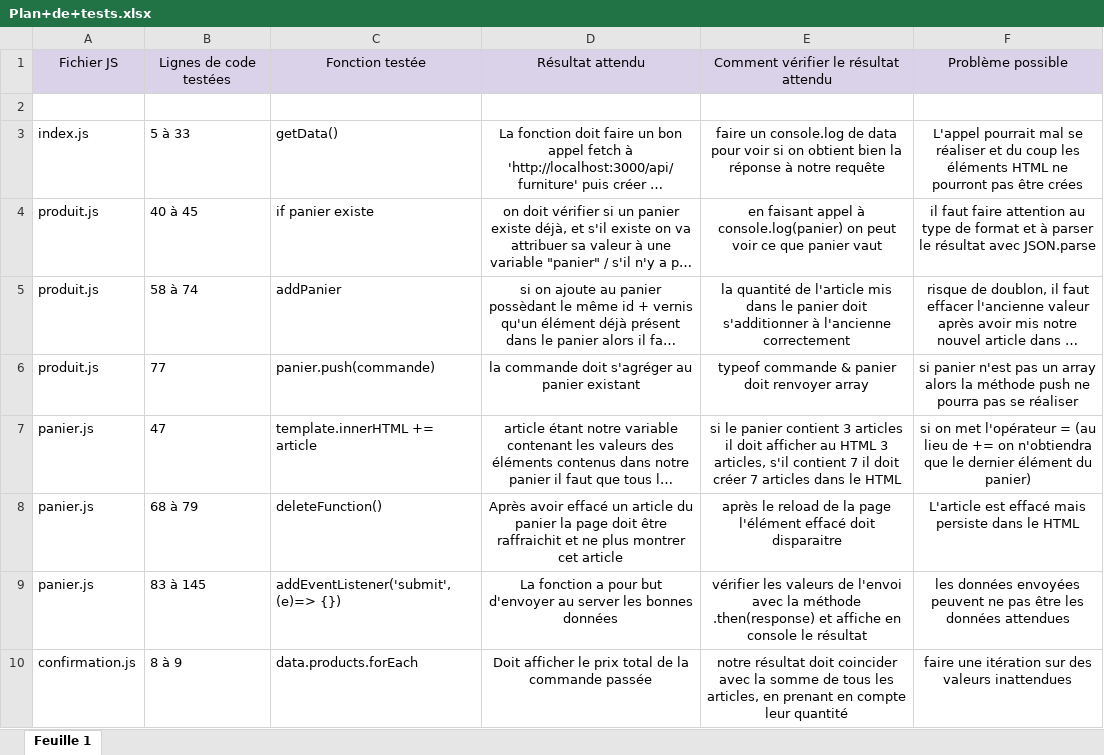
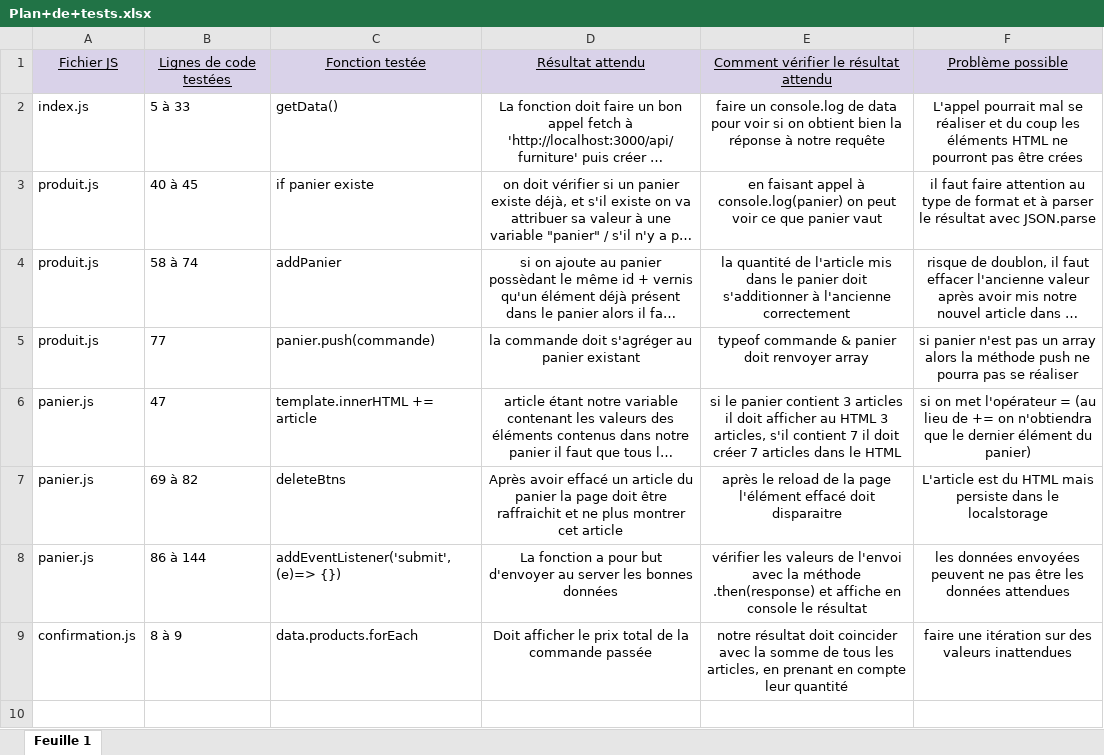
Before and after one commit to Kevin-OC/Orinoco, an Excel workbook: Plan+de+tests.xlsx, sheet Feuille 1, drawn as a sheet; long unchanged cells end in …; values as stored, in another font and other column widths than the file's, no borders; removed rows and columns are numbered as before the commit, all else as after; the diff names each change by its address in the sheet, - before the commit and + after, or states it on an @@ line.

```diff
--- a/Plan+de+tests.xlsx (sheet Feuille 1)
+++ b/Plan+de+tests.xlsx (sheet Feuille 1)
-A1:F1 underline: off
+A1:F1 underline: on
-row 2: (empty)
-B7: 68 à 79
+B7: 69 à 82
-C7: deleteFunction()
+C7: deleteBtns
-F7: L'article est effacé mais persiste dans le HTML
+F7: L'article est du HTML mais persiste dans le localstorage
-B8: 83 à 145
+B8: 86 à 144
```
Also changed, not shown: 2 other files.
